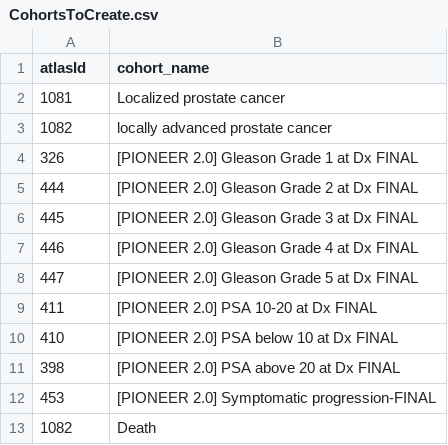
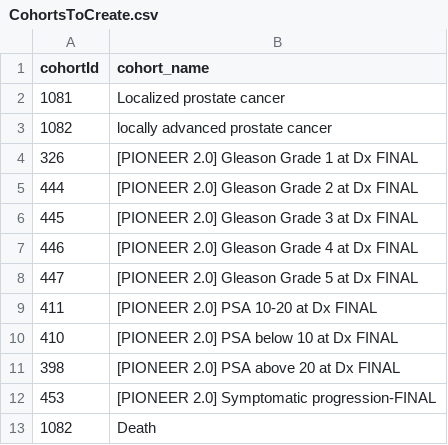
Before and after one commit to ahijazy/OptimaLocalAdv, a CSV file: inst/settings/CohortsToCreate.csv, drawn as a sheet.

Commit message:
Update CohortsToCreate.csv

```diff
--- a/inst/settings/CohortsToCreate.csv
+++ b/inst/settings/CohortsToCreate.csv
@@ -1,2 +1,2 @@
-atlasId,cohort_name
+cohortId,cohort_name
 1081,Localized prostate cancer
```
